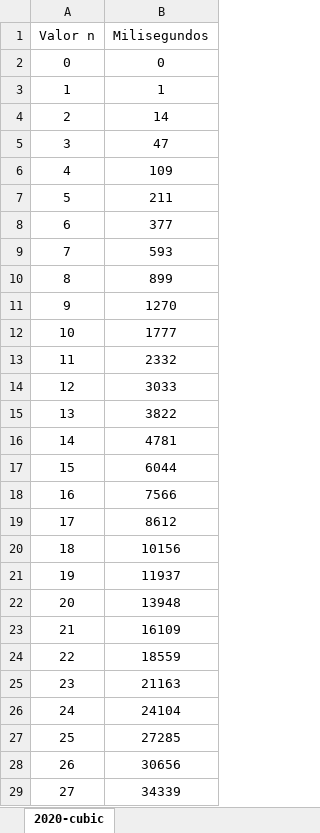
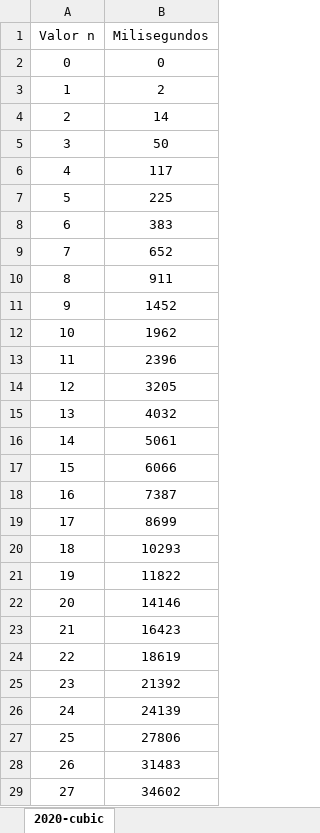
Before and after one commit to teresafcoro/ed_algorithms_benchmark, an Excel workbook: 2020-cubic.xlsx, sheet 2020-cubic, drawn as a sheet; only a part is shown; values as stored, in another font and other column widths than the file's, no borders; charts and pictures not drawn; the diff covers the shown part only; the diff names each change by its address in the sheet, - before the commit and + after, or states it on an @@ line.

```diff
--- a/2020-cubic.xlsx (sheet 2020-cubic)
+++ b/2020-cubic.xlsx (sheet 2020-cubic)
-B3 (Milisegundos): 1
+B3 (Milisegundos): 2
-B5 (Milisegundos): 47
+B5 (Milisegundos): 50
-B6 (Milisegundos): 109
+B6 (Milisegundos): 117
-B7 (Milisegundos): 211
+B7 (Milisegundos): 225
-B8 (Milisegundos): 377
+B8 (Milisegundos): 383
-B9 (Milisegundos): 593
+B9 (Milisegundos): 652
-B10 (Milisegundos): 899
+B10 (Milisegundos): 911
-B11 (Milisegundos): 1270
+B11 (Milisegundos): 1452
-B12 (Milisegundos): 1777
+B12 (Milisegundos): 1962
-B13 (Milisegundos): 2332
+B13 (Milisegundos): 2396
-B14 (Milisegundos): 3033
+B14 (Milisegundos): 3205
-B15 (Milisegundos): 3822
+B15 (Milisegundos): 4032
-B16 (Milisegundos): 4781
+B16 (Milisegundos): 5061
-B17 (Milisegundos): 6044
+B17 (Milisegundos): 6066
-B18 (Milisegundos): 7566
+B18 (Milisegundos): 7387
-B19 (Milisegundos): 8612
+B19 (Milisegundos): 8699
-B20 (Milisegundos): 10156
+B20 (Milisegundos): 10293
-B21 (Milisegundos): 11937
+B21 (Milisegundos): 11822
-B22 (Milisegundos): 13948
+B22 (Milisegundos): 14146
-B23 (Milisegundos): 16109
+B23 (Milisegundos): 16423
-B24 (Milisegundos): 18559
+B24 (Milisegundos): 18619
-B25 (Milisegundos): 21163
+B25 (Milisegundos): 21392
-B26 (Milisegundos): 24104
+B26 (Milisegundos): 24139
-B27 (Milisegundos): 27285
+B27 (Milisegundos): 27806
-B28 (Milisegundos): 30656
+B28 (Milisegundos): 31483
-B29 (Milisegundos): 34339
+B29 (Milisegundos): 34602
```
Also changed, not shown: 3 edited cells elsewhere in this sheet, charts or pictures, 2020-linear.xlsx, 2020-logarithmic.xlsx, 26 other files.
